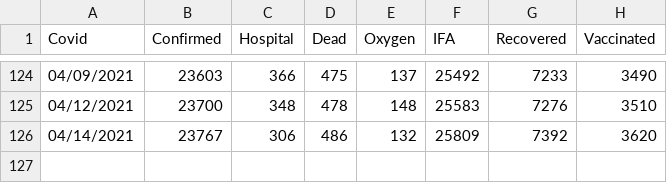
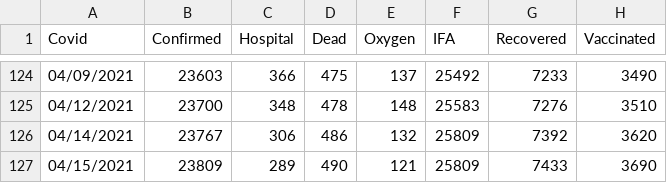
Before and after one commit to bpashkovskyi/covid-19-if, a CSV file: data.csv, drawn as a sheet; only a part is shown, gaps mark what is left out.

Commit message:
Update data.csv

```diff
--- a/data.csv
+++ b/data.csv
@@ -126 +126,2 @@ Covid,Confirmed,Hospital,Dead,Oxygen,IFA,Recovered,Vaccinated
 04/14/2021,23767,306,486,132,25809,7392,3620
+04/15/2021,23809,289,490,121,25809,7433,3690
```
